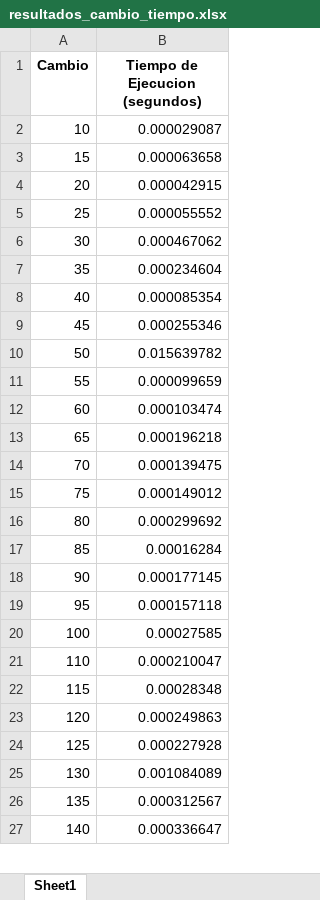
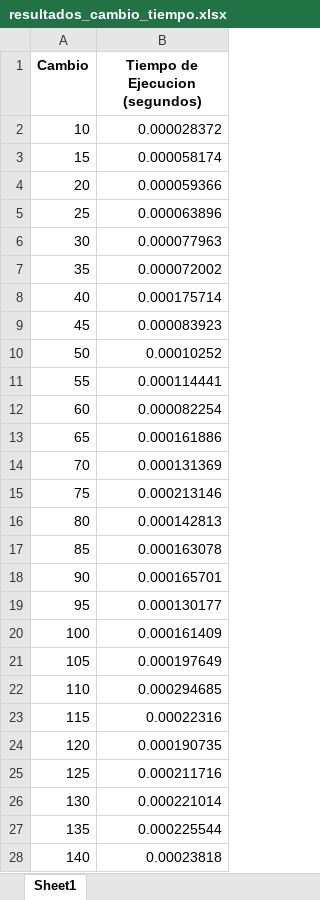
Before and after one commit to donmatthiuz/Analisis_Diseno, an Excel workbook: resultados_cambio_tiempo.xlsx, sheet Sheet1, drawn as a sheet; only a part is shown; values as stored, in another font and other column widths than the file's, no borders; charts and pictures not drawn; addresses are those after the commit; the diff covers the shown part only; the diff names each change by its address in the sheet, - before the commit and + after, or states it on an @@ line.

```diff
--- a/resultados_cambio_tiempo.xlsx (sheet Sheet1)
+++ b/resultados_cambio_tiempo.xlsx (sheet Sheet1)
-B2 (Tiempo de Ejecucion (segundos)): 0.000029087
+B2 (Tiempo de Ejecucion (segundos)): 0.000028372
-B3 (Tiempo de Ejecucion (segundos)): 0.000063658
+B3 (Tiempo de Ejecucion (segundos)): 0.000058174
-B4 (Tiempo de Ejecucion (segundos)): 0.000042915
+B4 (Tiempo de Ejecucion (segundos)): 0.000059366
-B5 (Tiempo de Ejecucion (segundos)): 0.000055552
+B5 (Tiempo de Ejecucion (segundos)): 0.000063896
-B6 (Tiempo de Ejecucion (segundos)): 0.000467062
+B6 (Tiempo de Ejecucion (segundos)): 0.000077963
-B7 (Tiempo de Ejecucion (segundos)): 0.000234604
+B7 (Tiempo de Ejecucion (segundos)): 0.000072002
-B8 (Tiempo de Ejecucion (segundos)): 0.000085354
+B8 (Tiempo de Ejecucion (segundos)): 0.000175714
-B9 (Tiempo de Ejecucion (segundos)): 0.000255346
+B9 (Tiempo de Ejecucion (segundos)): 0.000083923
-B10 (Tiempo de Ejecucion (segundos)): 0.015639782
+B10 (Tiempo de Ejecucion (segundos)): 0.00010252
-B11 (Tiempo de Ejecucion (segundos)): 0.000099659
+B11 (Tiempo de Ejecucion (segundos)): 0.000114441
-B12 (Tiempo de Ejecucion (segundos)): 0.000103474
+B12 (Tiempo de Ejecucion (segundos)): 0.000082254
-B13 (Tiempo de Ejecucion (segundos)): 0.000196218
+B13 (Tiempo de Ejecucion (segundos)): 0.000161886
-B14 (Tiempo de Ejecucion (segundos)): 0.000139475
+B14 (Tiempo de Ejecucion (segundos)): 0.000131369
-B15 (Tiempo de Ejecucion (segundos)): 0.000149012
+B15 (Tiempo de Ejecucion (segundos)): 0.000213146
-B16 (Tiempo de Ejecucion (segundos)): 0.000299692
+B16 (Tiempo de Ejecucion (segundos)): 0.000142813
-B17 (Tiempo de Ejecucion (segundos)): 0.00016284
+B17 (Tiempo de Ejecucion (segundos)): 0.000163078
-B18 (Tiempo de Ejecucion (segundos)): 0.000177145
+B18 (Tiempo de Ejecucion (segundos)): 0.000165701
-B19 (Tiempo de Ejecucion (segundos)): 0.000157118
+B19 (Tiempo de Ejecucion (segundos)): 0.000130177
-B20 (Tiempo de Ejecucion (segundos)): 0.00027585
+B20 (Tiempo de Ejecucion (segundos)): 0.000161409
+row 21: 105 | 0.000197649
-B22 (Tiempo de Ejecucion (segundos)): 0.000210047
+B22 (Tiempo de Ejecucion (segundos)): 0.000294685
-B23 (Tiempo de Ejecucion (segundos)): 0.00028348
+B23 (Tiempo de Ejecucion (segundos)): 0.00022316
-B24 (Tiempo de Ejecucion (segundos)): 0.000249863
+B24 (Tiempo de Ejecucion (segundos)): 0.000190735
-B25 (Tiempo de Ejecucion (segundos)): 0.000227928
+B25 (Tiempo de Ejecucion (segundos)): 0.000211716
-B26 (Tiempo de Ejecucion (segundos)): 0.001084089
+B26 (Tiempo de Ejecucion (segundos)): 0.000221014
-B27 (Tiempo de Ejecucion (segundos)): 0.000312567
+B27 (Tiempo de Ejecucion (segundos)): 0.000225544
-B28 (Tiempo de Ejecucion (segundos)): 0.000336647
+B28 (Tiempo de Ejecucion (segundos)): 0.00023818
```
Also changed, not shown: 28 added rows and 4 edited cells elsewhere in this sheet, charts or pictures, 3 other files.
